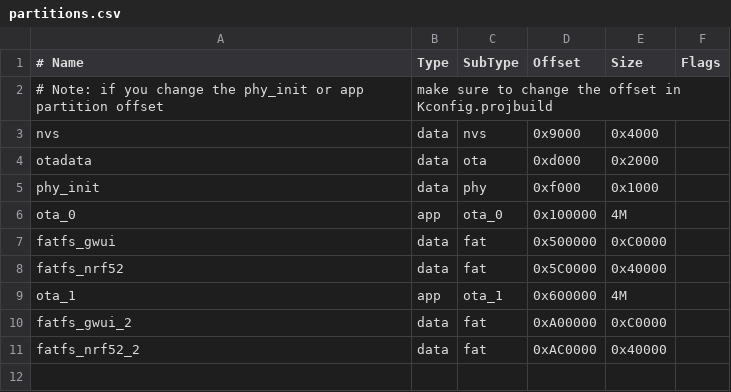
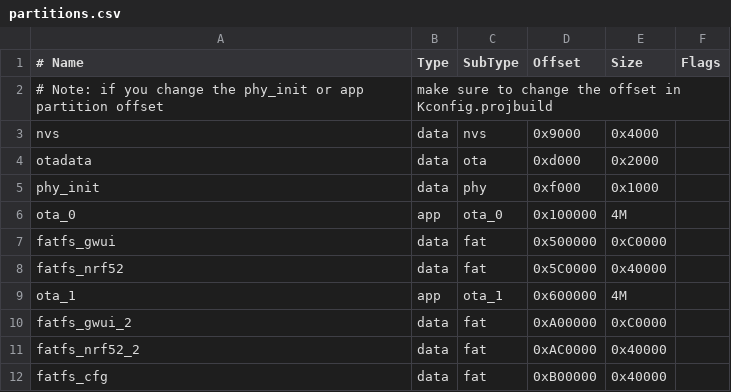
Before and after one commit to ruuvi/ruuvi.gateway_esp.c, a CSV file: partitions.csv, drawn as a sheet; the diff names each change by its address in the sheet, - before the commit and + after, or states it on an @@ line.

Commit message:
#454: Create partition fatfs_cfg with configuration file gw_cfg_default.json

```diff
--- a/partitions.csv
+++ b/partitions.csv
+row 12: fatfs_cfg | data | fat | 0xB00000 | 0x40000
```
Also changed, not shown: 3 other files.
